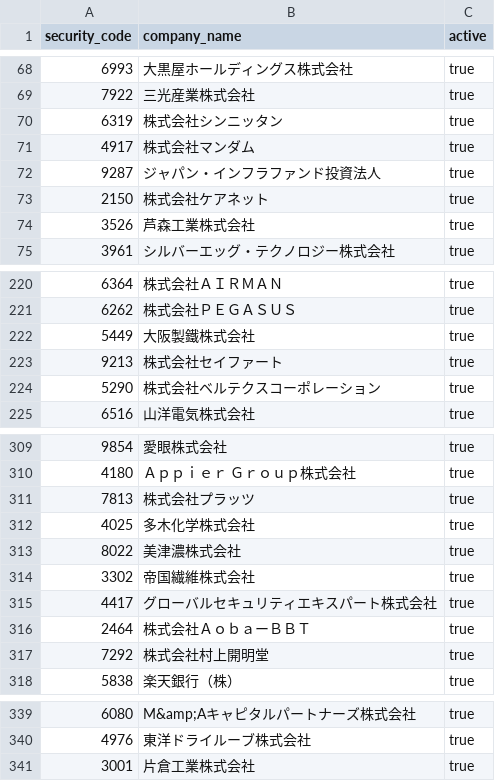
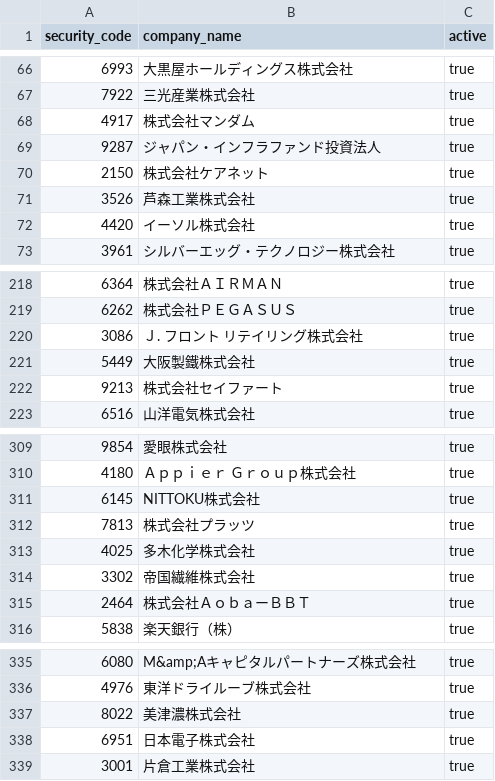
Before and after one commit to akiram6161-lab/tdnet-research-bot, a CSV file: config/activists.csv, drawn as a sheet; only a part is shown, gaps mark what is left out; the diff covers the shown part only.

```diff
--- a/config/activists.csv
+++ b/config/activists.csv
@@ -69,3 +67,2 @@ security_code,company_name,active
 7922,三光産業株式会社,true
-6319,株式会社シンニッタン,true
 4917,株式会社マンダム,true
@@ -74,2 +71,3 @@ security_code,company_name,active
 3526,芦森工業株式会社,true
+4420,イーソル株式会社,true
 3961,シルバーエッグ・テクノロジー株式会社,true
@@ -221,5 +219,5 @@ security_code,company_name,active
 6262,株式会社ＰＥＧＡＳＵＳ,true
+3086,Ｊ. フロント リテイリング株式会社,true
 5449,大阪製鐵株式会社,true
 9213,株式会社セイファート,true
-5290,株式会社ベルテクスコーポレーション,true
 6516,山洋電気株式会社,true
@@ -310,9 +310,7 @@ security_code,company_name,active
 4180,Ａｐｐｉｅｒ　Ｇｒｏｕｐ株式会社,true
+6145,NITTOKU株式会社,true
 7813,株式会社プラッツ,true
 4025,多木化学株式会社,true
-8022,美津濃株式会社,true
 3302,帝国繊維株式会社,true
-4417,グローバルセキュリティエキスパート株式会社,true
 2464,株式会社ＡｏｂａーＢＢＴ,true
-7292,株式会社村上開明堂,true
 5838,楽天銀行（株）,true
@@ -340,2 +336,4 @@ security_code,company_name,active
 4976,東洋ドライルーブ株式会社,true
+8022,美津濃株式会社,true
+6951,日本電子株式会社,true
 3001,片倉工業株式会社,true
```
Also changed, not shown: 3 added rows, 3 removed rows and 7 moved rows elsewhere in this file.
